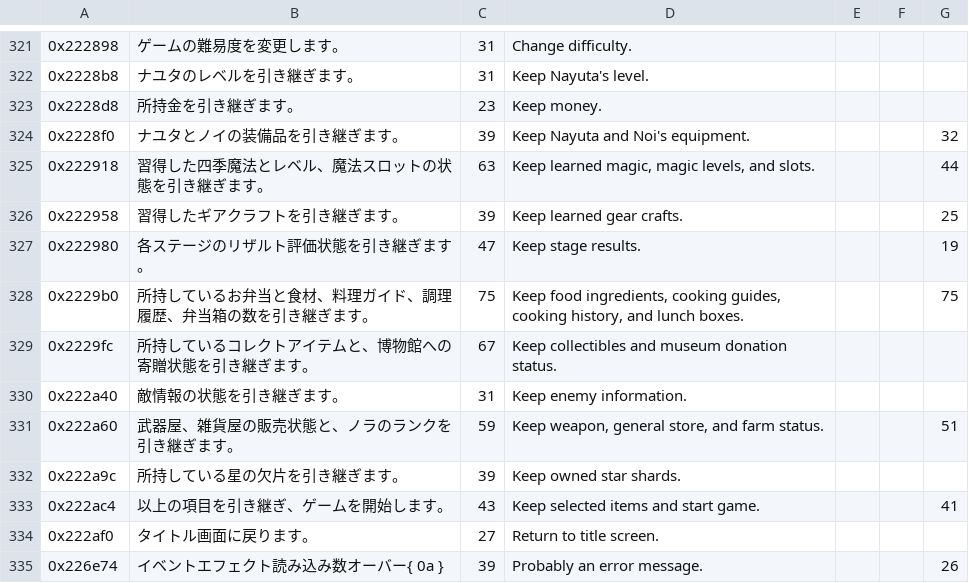
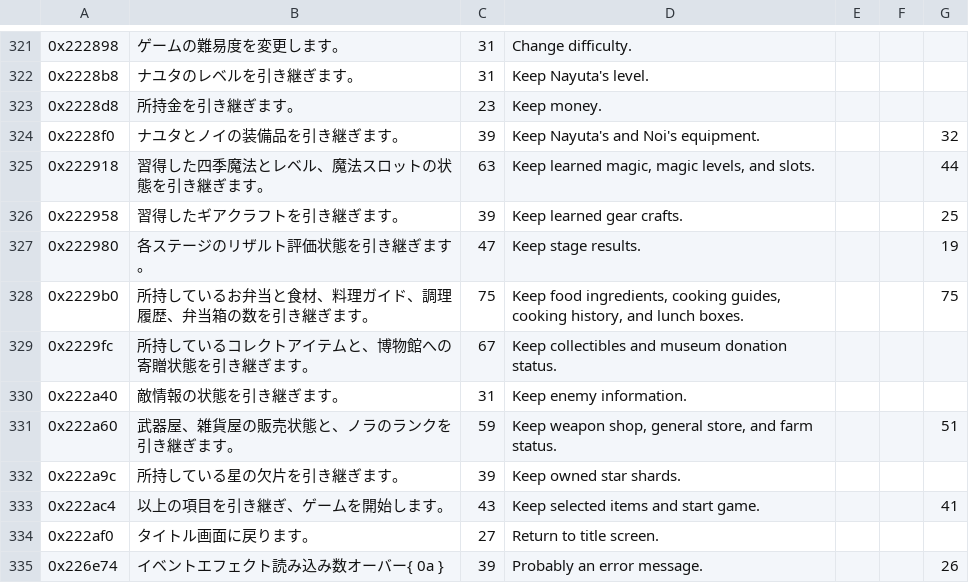
Before and after one commit to dackst/nayuta, a TSV file: EBOOT/eboot.tsv, drawn as a sheet; only a part is shown, gaps mark what is left out.

```diff
--- a/EBOOT/eboot.tsv
+++ b/EBOOT/eboot.tsv
@@ -323,3 +323,3 @@
 0x2228d8	所持金を引き継ぎます。	23	Keep money.			
-0x2228f0	ナユタとノイの装備品を引き継ぎます。	39	Keep Nayuta and Noi's equipment.			32
+0x2228f0	ナユタとノイの装備品を引き継ぎます。	39	Keep Nayuta's and Noi's equipment.			32
 0x222918	習得した四季魔法とレベル、魔法スロットの状態を引き継ぎます。	63	Keep learned magic, magic levels, and slots.			44
@@ -330,3 +330,3 @@
 0x222a40	敵情報の状態を引き継ぎます。	31	Keep enemy information.			
-0x222a60	武器屋、雑貨屋の販売状態と、ノラのランクを引き継ぎます。	59	Keep weapon, general store, and farm status.			51
+0x222a60	武器屋、雑貨屋の販売状態と、ノラのランクを引き継ぎます。	59	Keep weapon shop, general store, and farm status.			51
 0x222a9c	所持している星の欠片を引き継ぎます。	39	Keep owned star shards.			
```
Also changed, not shown: script/input/mp_0003.tsv, script/input/mp_0110.tsv, 2 other files.
